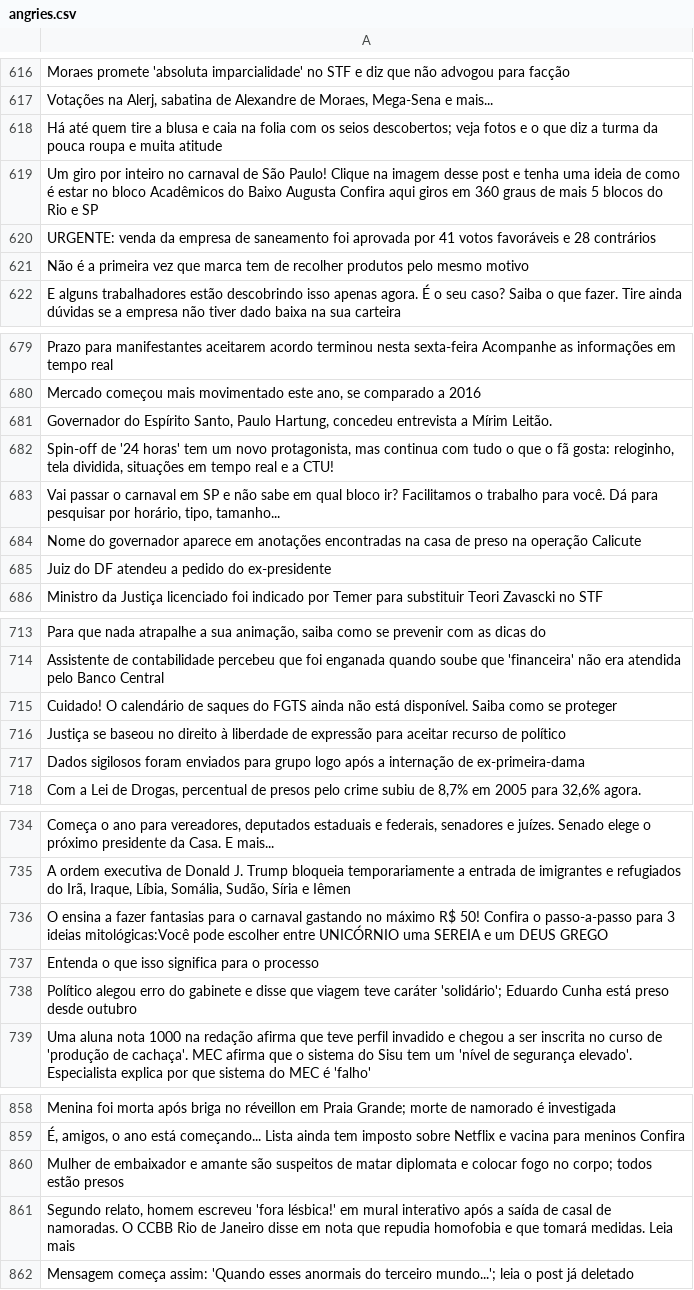
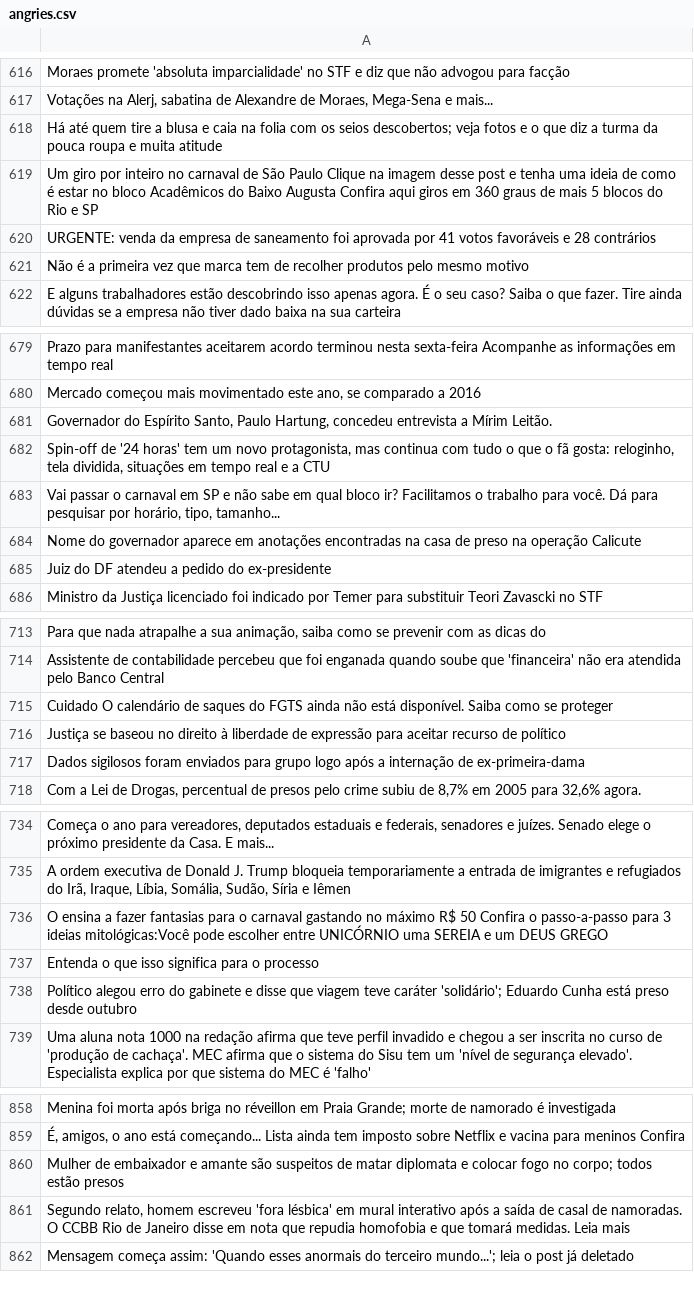
Before and after one commit to mcassiano/classifier, a CSV file: original/angries.csv, drawn as a sheet; only a part is shown, gaps mark what is left out; the diff covers the shown part only; the diff names each change by its address in the sheet, - before the commit and + after, or states it on an @@ line.

```diff
--- a/original/angries.csv
+++ b/original/angries.csv
-A619: …de São Paulo! Clique na…
+A619: …de São Paulo Clique na…
-A682: …e a CTU!
+A682: …e a CTU
-A715: Cuidado! O calendário…
+A715: Cuidado O calendário…
-A736: …máximo R$ 50! Confira o…
+A736: …máximo R$ 50 Confira o…
-A861: …escreveu 'fora lésbica!' em mural…
+A861: …escreveu 'fora lésbica' em mural…
```
Also changed, not shown: 33 edited cells elsewhere in this file, original/hahas.csv, original/loves.csv, 13 other files.
